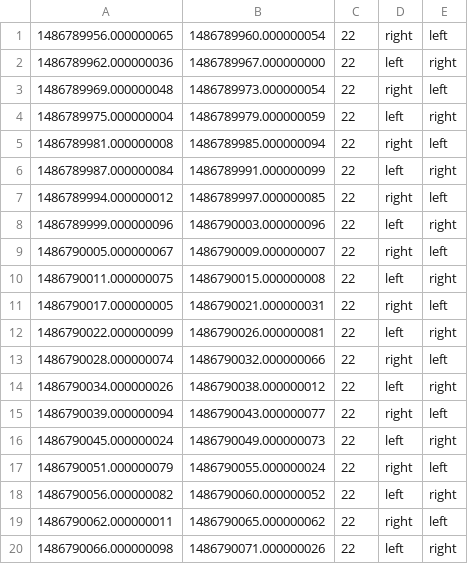
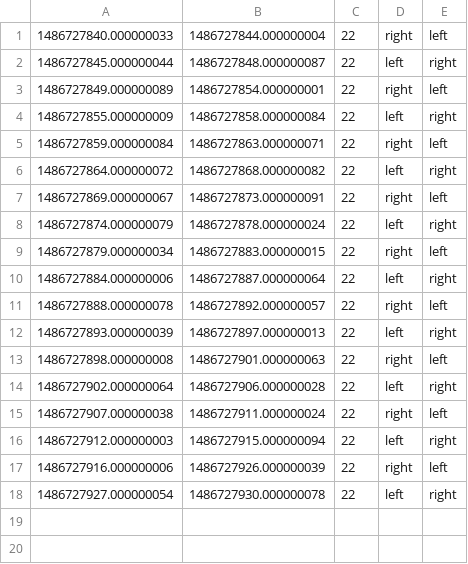
Before and after one commit to SalahAssana/Lethe, a CSV file: Process Data/groundTruthResults.csv, drawn as a sheet.

```diff
--- a/Process Data/groundTruthResults.csv
+++ b/Process Data/groundTruthResults.csv
@@ -1,20 +1,18 @@
-1486789956.000000065,1486789960.000000054,22,right,left
-1486789962.000000036,1486789967.000000000,22,left,right
-1486789969.000000048,1486789973.000000054,22,right,left
-1486789975.000000004,1486789979.000000059,22,left,right
-1486789981.000000008,1486789985.000000094,22,right,left
-1486789987.000000084,1486789991.000000099,22,left,right
-1486789994.000000012,1486789997.000000085,22,right,left
-1486789999.000000096,1486790003.000000096,22,left,right
-1486790005.000000067,1486790009.000000007,22,right,left
-1486790011.000000075,1486790015.000000008,22,left,right
-1486790017.000000005,1486790021.000000031,22,right,left
-1486790022.000000099,1486790026.000000081,22,left,right
-1486790028.000000074,1486790032.000000066,22,right,left
-1486790034.000000026,1486790038.000000012,22,left,right
-1486790039.000000094,1486790043.000000077,22,right,left
-1486790045.000000024,1486790049.000000073,22,left,right
-1486790051.000000079,1486790055.000000024,22,right,left
-1486790056.000000082,1486790060.000000052,22,left,right
-1486790062.000000011,1486790065.000000062,22,right,left
-1486790066.000000098,1486790071.000000026,22,left,right
+1486727840.000000033,1486727844.000000004,22,right,left
+1486727845.000000044,1486727848.000000087,22,left,right
+1486727849.000000089,1486727854.000000001,22,right,left
+1486727855.000000009,1486727858.000000084,22,left,right
+1486727859.000000084,1486727863.000000071,22,right,left
+1486727864.000000072,1486727868.000000082,22,left,right
+1486727869.000000067,1486727873.000000091,22,right,left
+1486727874.000000079,1486727878.000000024,22,left,right
+1486727879.000000034,1486727883.000000015,22,right,left
+1486727884.000000006,1486727887.000000064,22,left,right
+1486727888.000000078,1486727892.000000057,22,right,left
+1486727893.000000039,1486727897.000000013,22,left,right
+1486727898.000000008,1486727901.000000063,22,right,left
+1486727902.000000064,1486727906.000000028,22,left,right
+1486727907.000000038,1486727911.000000024,22,right,left
+1486727912.000000003,1486727915.000000094,22,left,right
+1486727916.000000006,1486727926.000000039,22,right,left
+1486727927.000000054,1486727930.000000078,22,left,right
```
Also changed, not shown: Process Data/collectedDataResults.csv, 50 other files.
